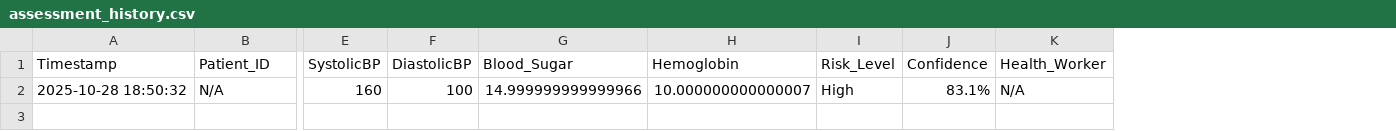
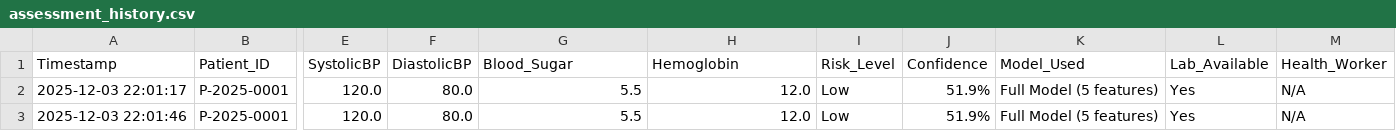
Before and after one commit to sie-hanamura/MaternalRiskSystem-App, a CSV file: assessment_history.csv, drawn as a sheet; only a part is shown, gaps mark what is left out; removed rows and columns are numbered as before the commit, all else as after; rows hold the shown columns only; the diff names each change by its address in the sheet, - before the commit and + after, or states it on an @@ line.

```diff
--- a/assessment_history.csv
+++ b/assessment_history.csv
+column K (Model_Used), empty
+column L (Lab_Available), empty
-row 2: 2025-10-28 18:50:32 | N/A | 160 | 100 | 14.999999999999966 | 10.000000000000007 | High | 83.1% | N/A
+row 2: 2025-12-03 22:01:17 | P-2025-0001 | 120.0 | 80.0 | 5.5 | 12.0 | Low | 51.9% | Full Model (5 features) | Yes | N/A
+row 3: 2025-12-03 22:01:46 | P-2025-0001 | 120.0 | 80.0 | 5.5 | 12.0 | Low | 51.9% | Full Model (5 features) | Yes | N/A
```
Also changed, not shown: 23 other files.
